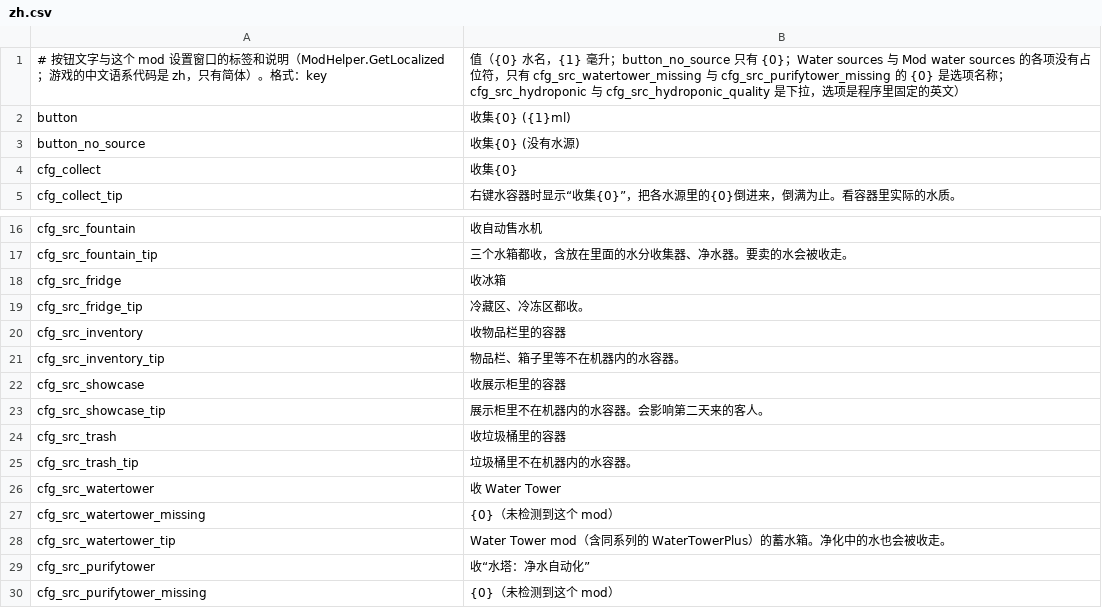
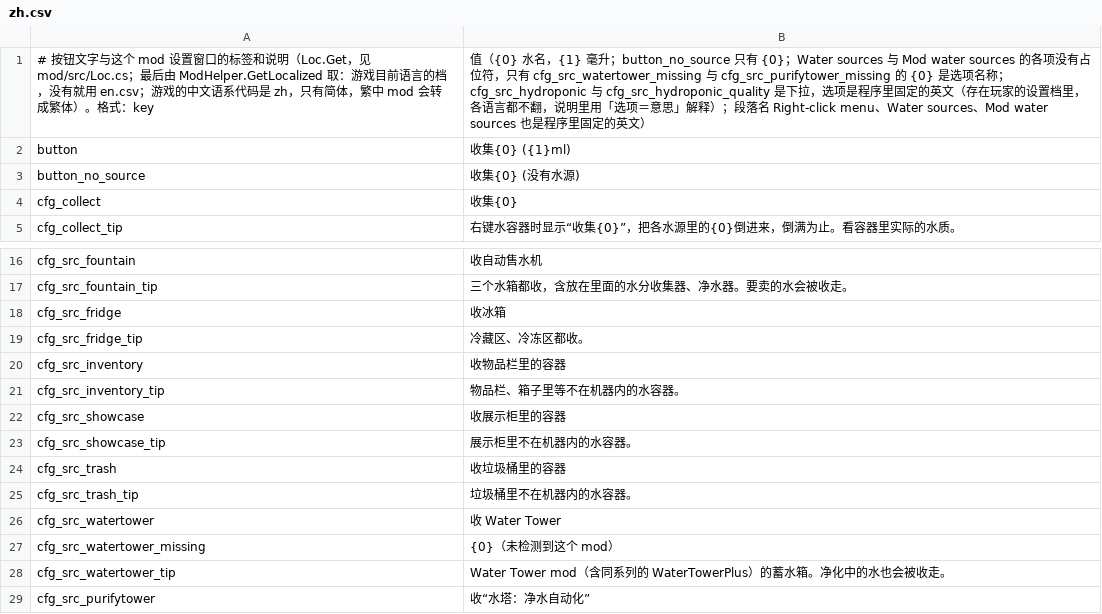
Before and after one commit to dbfoxtw/probably-stolen-mods, a CSV file: mods/collect-all-water/Localization/zh.csv, drawn as a sheet; only a part is shown, gaps mark what is left out; the shorter side is filled out with more unchanged rows.

```diff
--- a/mods/collect-all-water/Localization/zh.csv
+++ b/mods/collect-all-water/Localization/zh.csv
@@ -1,2 +1,2 @@
-# 按钮文字与这个 mod 设置窗口的标签和说明（ModHelper.GetLocalized；游戏的中文语系代码是 zh，只有简体）。格式：key,值（{0} 水名，{1} 毫升；button_no_source 只有 {0}；Water sources 与 Mod water sources 的各项没有占位符，只有 cfg_src_watertower_missing 与 cfg_src_purifytower_missing 的 {0} 是选项名称；cfg_src_hydroponic 与 cfg_src_hydroponic_quality 是下拉，选项是程序里固定的英文）
+# 按钮文字与这个 mod 设置窗口的标签和说明（Loc.Get，见 mod/src/Loc.cs；最后由 ModHelper.GetLocalized 取：游戏目前语言的档，没有就用 en.csv；游戏的中文语系代码是 zh，只有简体，繁中 mod 会转成繁体）。格式：key,值（{0} 水名，{1} 毫升；button_no_source 只有 {0}；Water sources 与 Mod water sources 的各项没有占位符，只有 cfg_src_watertower_missing 与 cfg_src_purifytower_missing 的 {0} 是选项名称；cfg_src_hydroponic 与 cfg_src_hydroponic_quality 是下拉，选项是程序里固定的英文（存在玩家的设置档里，各语言都不翻，说明里用「选项＝意思」解释）；段落名 Right-click menu、Water sources、Mod water sources 也是程序里固定的英文）
 button,收集{0} ({1}ml)
@@ -22,3 +22,3 @@ cfg_src_inventory_tip,物品栏、箱子里等不在机器内的水容器。
 cfg_src_showcase,收展示柜里的容器
-cfg_src_showcase_tip,展示柜里不在机器内的水容器。会影响第二天来的客人。
+cfg_src_showcase_tip,展示柜里不在机器内的水容器。
 cfg_src_trash,收垃圾桶里的容器
```
Also changed, not shown: mods/collect-all-water/Localization/en.csv, 17 other files.
